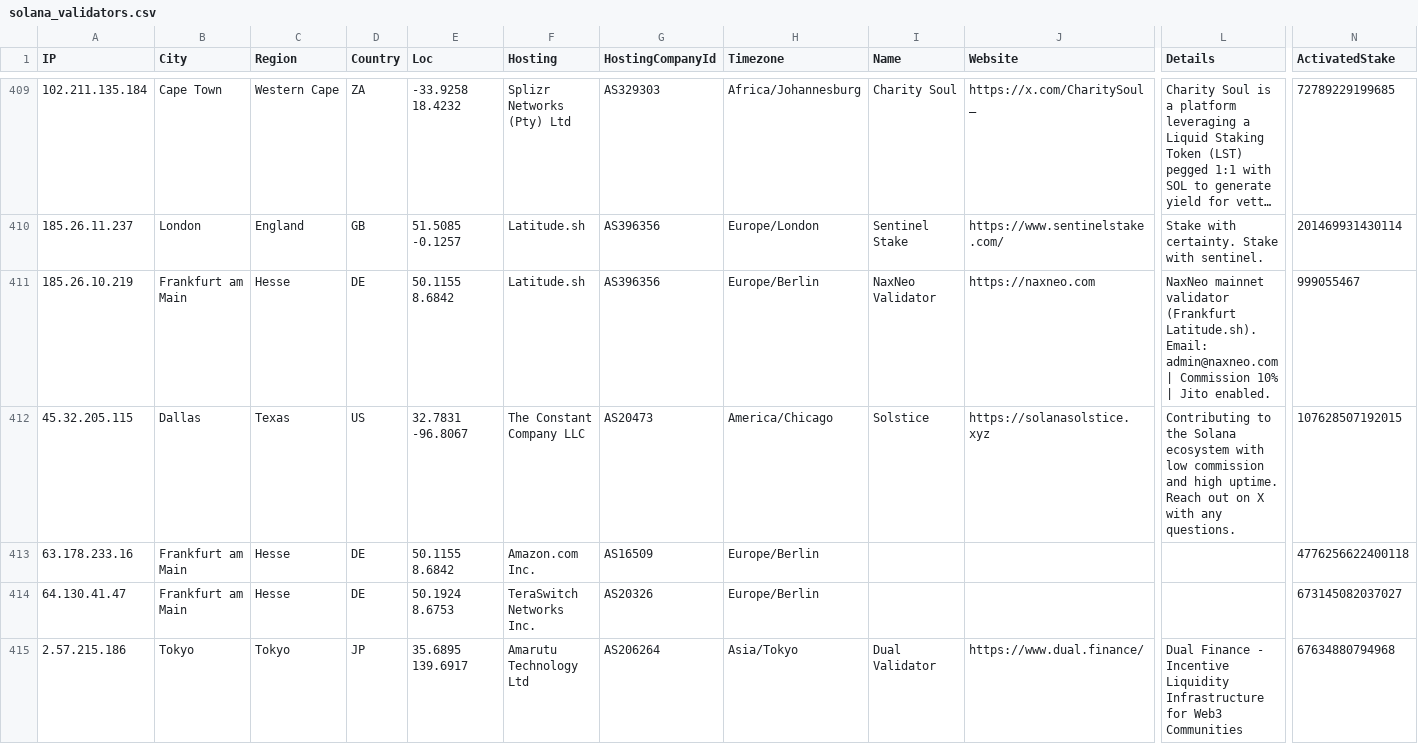
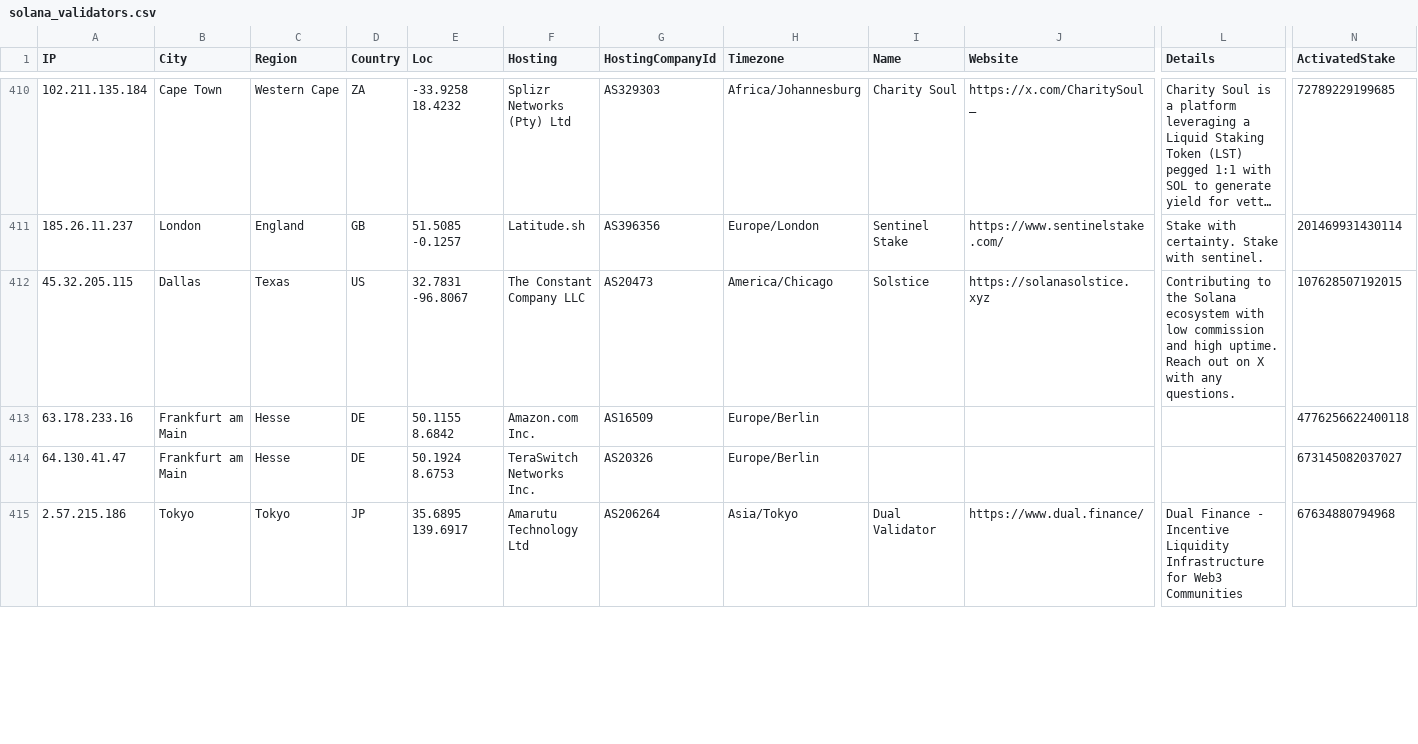
Before and after one commit to iGroza/Solana-Validator-IP-Geolocation, a CSV file: solana_validators.csv, drawn as a sheet; only a part is shown, gaps mark what is left out; long unchanged cells end in …; removed rows and columns are numbered as before the commit, all else as after; rows hold the shown columns only; the diff covers the shown part only; the diff names each change by its address in the sheet, - before the commit and + after, or states it on an @@ line.

```diff
--- a/solana_validators.csv
+++ b/solana_validators.csv
-row 411: 185.26.10.219 | Frankfurt am Main | Hesse | DE | 50.1155 8.6842 | Latitude.sh | AS396356 | Europe/Berlin | NaxNeo Validator | https://naxneo.com | NaxNeo mainnet validator (Frankfurt Latitude.sh). Email: admin@naxneo.com | Commission 10% | Jito enabled. | 999055467
```
Also changed, not shown: 3 added rows, 1 removed row and 52 edited cells elsewhere in this file, 1 other file.
